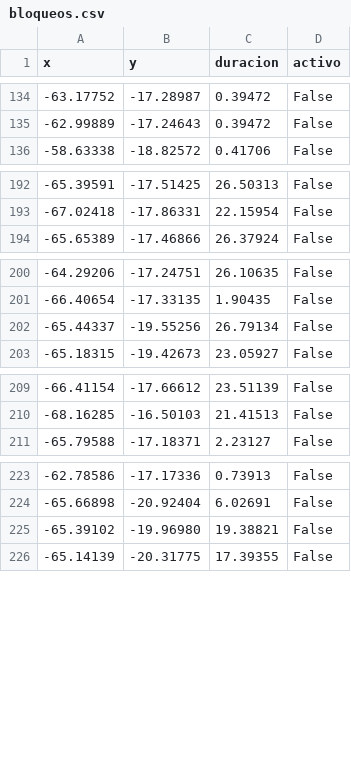
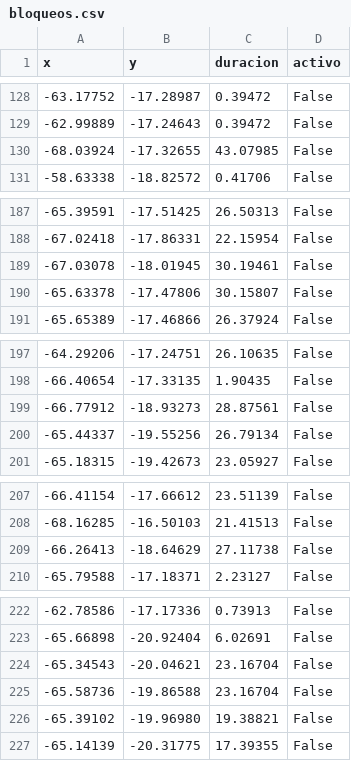
Before and after one commit to mauforonda/pobreza_bloqueos, a CSV file: static/bloqueos.csv, drawn as a sheet; only a part is shown, gaps mark what is left out; the diff covers the shown part only; the diff names each change by its address in the sheet, - before the commit and + after, or states it on an @@ line.

```diff
--- a/static/bloqueos.csv
+++ b/static/bloqueos.csv
+row 130: -68.03924 | -17.32655 | 43.07985 | False
+row 189: -67.03078 | -18.01945 | 30.19461 | False
+row 190: -65.63378 | -17.47806 | 30.15807 | False
+row 199: -66.77912 | -18.93273 | 28.87561 | False
+row 209: -66.26413 | -18.64629 | 27.11738 | False
+row 224: -65.34543 | -20.04621 | 23.16704 | False
+row 225: -65.58736 | -19.86588 | 23.16704 | False
```
Also changed, not shown: 5 added rows, 9 removed rows and 41 edited cells elsewhere in this file.
